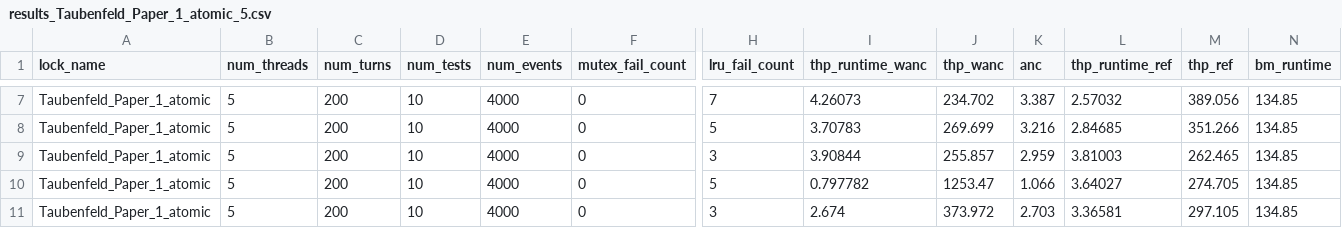
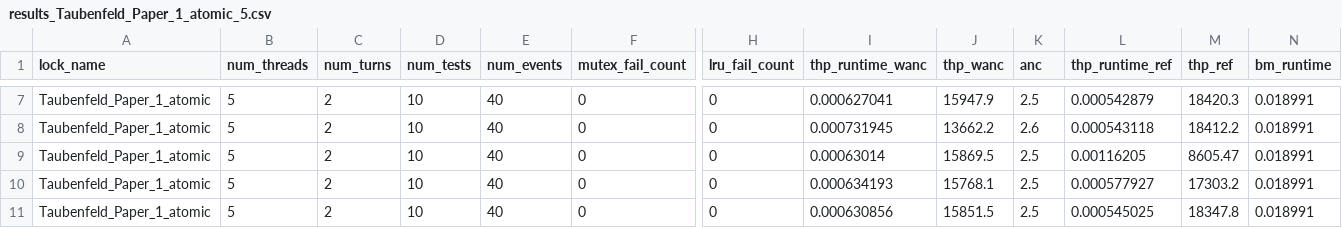
Before and after one commit to GenosW/amp, a CSV file: project/Code/results/results_Taubenfeld_Paper_1_atomic_5.csv, drawn as a sheet; only a part is shown, gaps mark what is left out; the diff covers the shown part only; the diff names each change by its address in the sheet, - before the commit and + after, or states it on an @@ line.

```diff
--- a/project/Code/results/results_Taubenfeld_Paper_1_atomic_5.csv
+++ b/project/Code/results/results_Taubenfeld_Paper_1_atomic_5.csv
-C7:C11 (num_turns): 200
+C7:C11 (num_turns): 2
-E7:E11 (num_events): 4000
+E7:E11 (num_events): 40
-H7 (lru_fail_count): 7
+H7 (lru_fail_count): 0
-I7 (thp_runtime_wanc): 4.26073
+I7 (thp_runtime_wanc): 0.000627041
-J7 (thp_wanc): 234.702
+J7 (thp_wanc): 15947.9
-K7 (anc): 3.387
+K7 (anc): 2.5
-L7 (thp_runtime_ref): 2.57032
+L7 (thp_runtime_ref): 0.000542879
-M7 (thp_ref): 389.056
+M7 (thp_ref): 18420.3
-N7:N11 (bm_runtime): 134.85
+N7:N11 (bm_runtime): 0.018991
-H8 (lru_fail_count): 5
+H8 (lru_fail_count): 0
-I8 (thp_runtime_wanc): 3.70783
+I8 (thp_runtime_wanc): 0.000731945
-J8 (thp_wanc): 269.699
+J8 (thp_wanc): 13662.2
-K8 (anc): 3.216
+K8 (anc): 2.6
-L8 (thp_runtime_ref): 2.84685
+L8 (thp_runtime_ref): 0.000543118
-M8 (thp_ref): 351.266
+M8 (thp_ref): 18412.2
-H9 (lru_fail_count): 3
+H9 (lru_fail_count): 0
-I9 (thp_runtime_wanc): 3.90844
+I9 (thp_runtime_wanc): 0.00063014
-J9 (thp_wanc): 255.857
+J9 (thp_wanc): 15869.5
-K9 (anc): 2.959
+K9 (anc): 2.5
-L9 (thp_runtime_ref): 3.81003
+L9 (thp_runtime_ref): 0.00116205
-M9 (thp_ref): 262.465
+M9 (thp_ref): 8605.47
-H10 (lru_fail_count): 5
+H10 (lru_fail_count): 0
-I10 (thp_runtime_wanc): 0.797782
+I10 (thp_runtime_wanc): 0.000634193
-J10 (thp_wanc): 1253.47
+J10 (thp_wanc): 15768.1
-K10 (anc): 1.066
+K10 (anc): 2.5
-L10 (thp_runtime_ref): 3.64027
+L10 (thp_runtime_ref): 0.000577927
-M10 (thp_ref): 274.705
+M10 (thp_ref): 17303.2
-H11 (lru_fail_count): 3
+H11 (lru_fail_count): 0
-I11 (thp_runtime_wanc): 2.674
+I11 (thp_runtime_wanc): 0.000630856
-J11 (thp_wanc): 373.972
+J11 (thp_wanc): 15851.5
-K11 (anc): 2.703
+K11 (anc): 2.5
-L11 (thp_runtime_ref): 3.36581
+L11 (thp_runtime_ref): 0.000545025
-M11 (thp_ref): 297.105
+M11 (thp_ref): 18347.8
```
Also changed, not shown: 45 edited cells elsewhere in this file, project/Code/results/results_Lamport_Lecture_atomic_3.csv, project/Code/results/results_Lamport_Lecture_atomic_4.csv, 24 other files.
